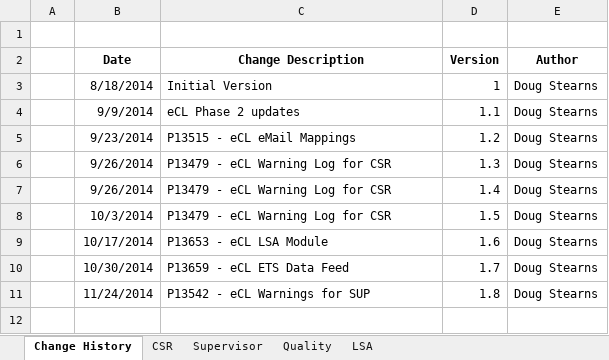
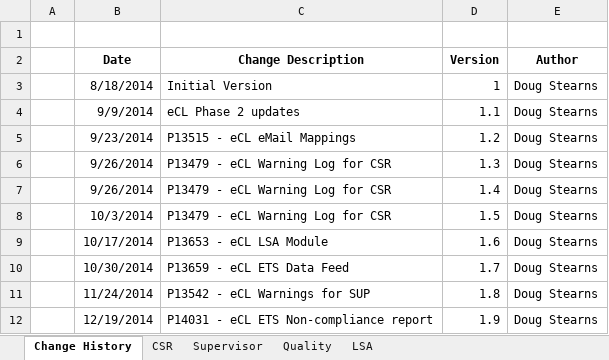
Before and after one commit to maximus-cco/eCoaching_V2_Bak, an Excel workbook: Requirements/status_email_notify.xlsx, sheet Change History, drawn as a sheet; values as stored, in another font and other column widths than the file's, no borders; the diff names each change by its address in the sheet, - before the commit and + after, or states it on an @@ line.

Commit message:
[VM:Doug.Stearns@12/19/2014 3:53:28 PM] p14031 - ecl ets non-comply report - initial prototype of req updates
git-tfs-id: [https://tfs.omnicloud.local/tfs/cco%20program/]$/eCoaching_V2;C13873

```diff
--- a/Requirements/status_email_notify.xlsx (sheet Change History)
+++ b/Requirements/status_email_notify.xlsx (sheet Change History)
+row 12:  | 12/19/2014 | P14031 - eCL ETS Non-compliance report | 1.9 | Doug Stearns
```
Also changed, not shown: sheet Supervisor, sheet CSR, 4 other files.
